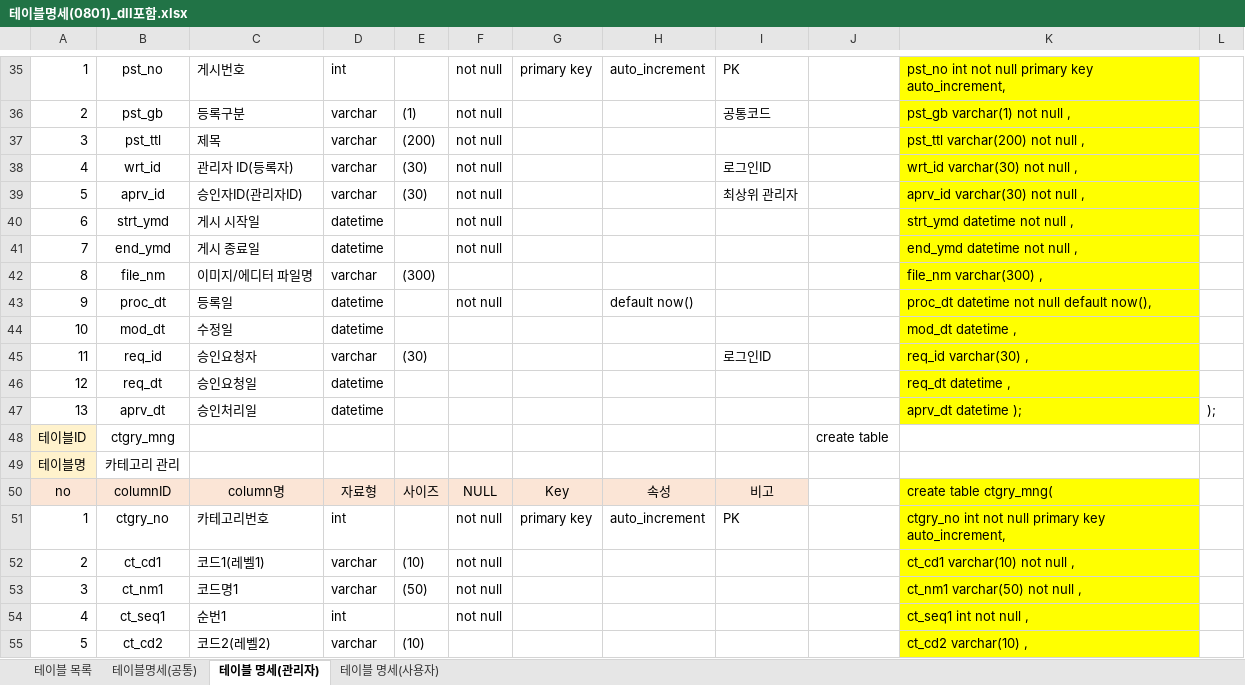
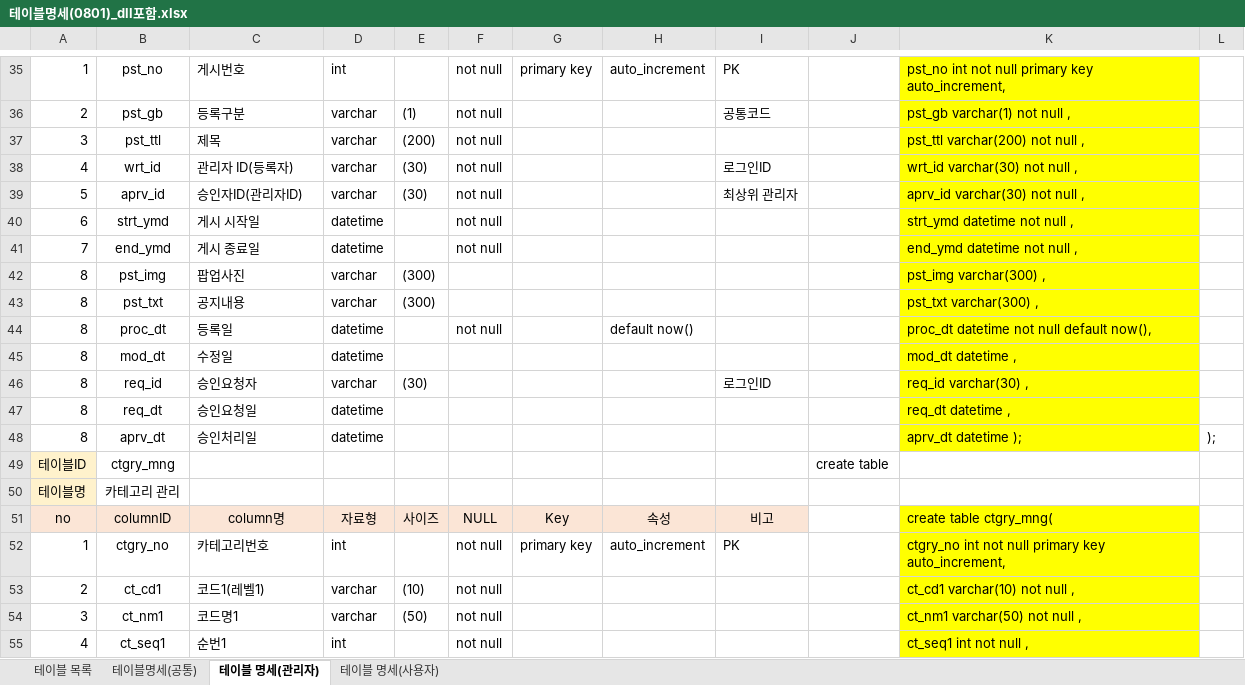
Before and after one commit to hakGuenLee/TeamProject, an Excel workbook: 문서모음/테이블명세(0801)_dll포함.xlsx, sheet 테이블 명세(관리자), drawn as a sheet; only a part is shown, gaps mark what is left out; the shorter side is filled out with more unchanged rows; values as stored, in another font and other column widths than the file's, no borders; addresses are those after the commit; the diff names each change by its address in the sheet, - before the commit and + after, or states it on an @@ line.

```diff
--- a/문서모음/테이블명세(0801)_dll포함.xlsx (sheet 테이블 명세(관리자))
+++ b/문서모음/테이블명세(0801)_dll포함.xlsx (sheet 테이블 명세(관리자))
-B42: file_nm
+B42: pst_img
-C42: 이미지/에디터 파일명
+C42: 팝업사진
-K42: file_nm varchar(300) ,
+K42: pst_img varchar(300) ,
+row 43: 8 | pst_txt | 공지내용 | varchar | (300) |  |  |  |  |  | pst_txt varchar(300) ,
-A44: 9
+A44: 8
-A45: 10
+A45: 8
-A46: 11
+A46: 8
-A47: 12
+A47: 8
-A48: 13
+A48: 8
```
Also changed, not shown: formulas that keep their value, 14 other files.
